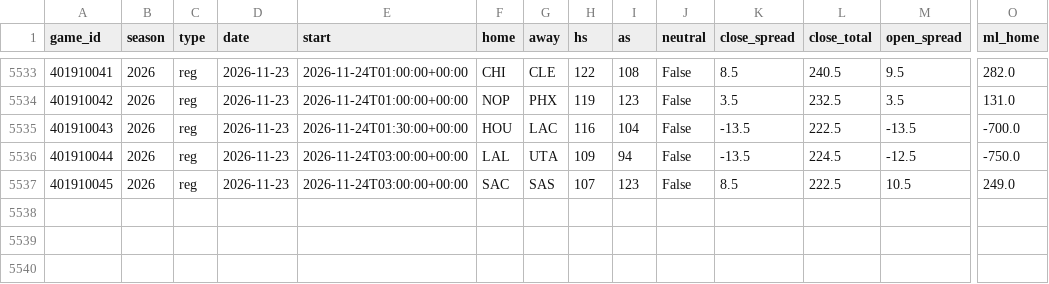
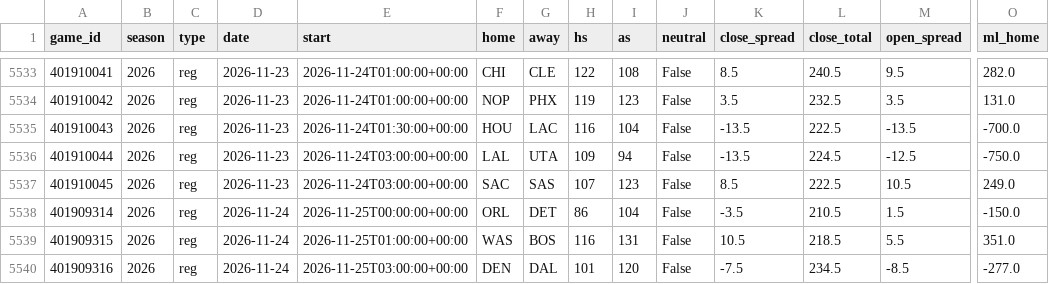
Before and after one commit to src16h/nfl-model, a CSV file: data/nba/games.csv, drawn as a sheet; only a part is shown, gaps mark what is left out; rows hold the shown columns only; the diff names each change by its address in the sheet, - before the commit and + after, or states it on an @@ line.

```diff
--- a/data/nba/games.csv
+++ b/data/nba/games.csv
+row 5538: 401909314 | 2026 | reg | 2026-11-24 | 2026-11-25T00:00:00+00:00 | ORL | DET | 86 | 104 | False | -3.5 | 210.5 | 1.5 | -150.0
+row 5539: 401909315 | 2026 | reg | 2026-11-24 | 2026-11-25T01:00:00+00:00 | WAS | BOS | 116 | 131 | False | 10.5 | 218.5 | 5.5 | 351.0
+row 5540: 401909316 | 2026 | reg | 2026-11-24 | 2026-11-25T03:00:00+00:00 | DEN | DAL | 101 | 120 | False | -7.5 | 234.5 | -8.5 | -277.0
```
Also changed, not shown: 5 other files.
